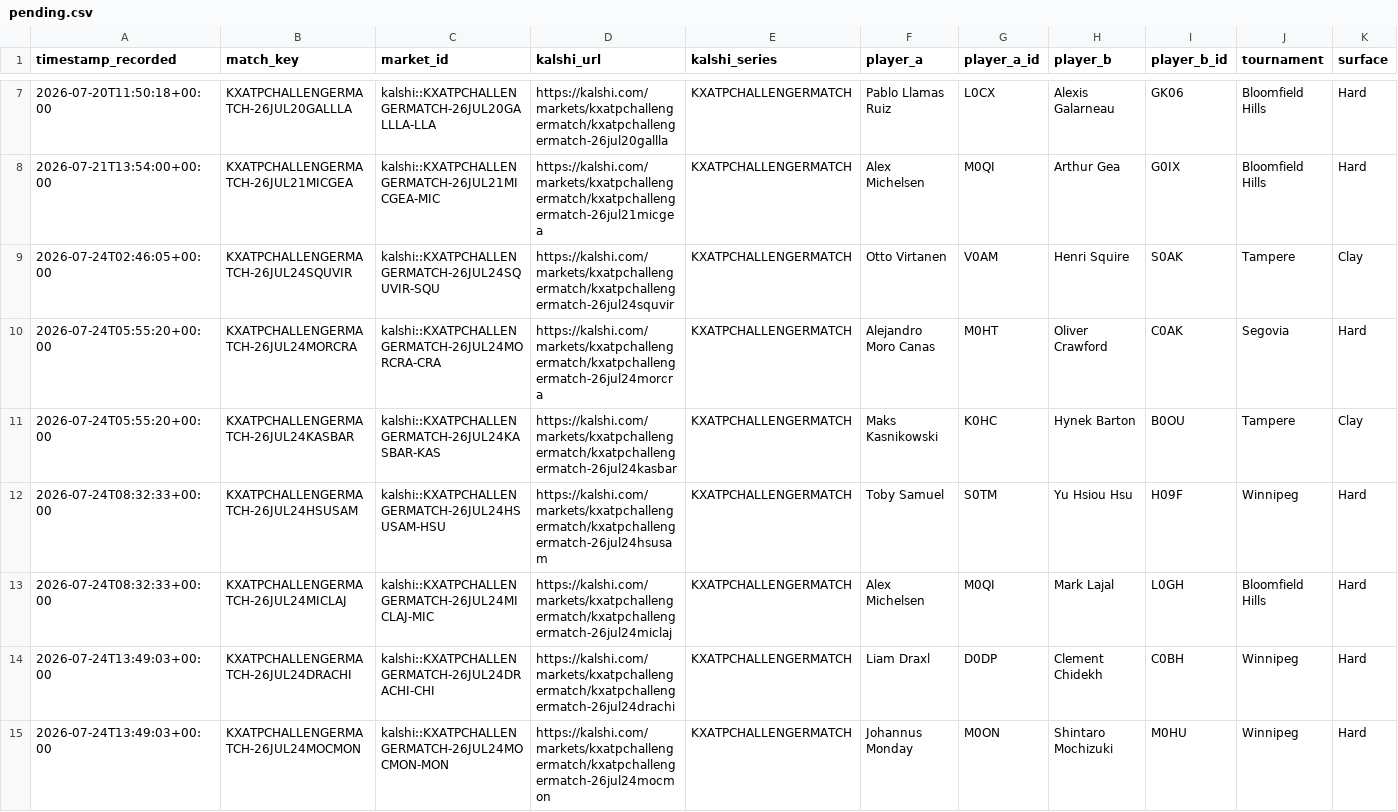
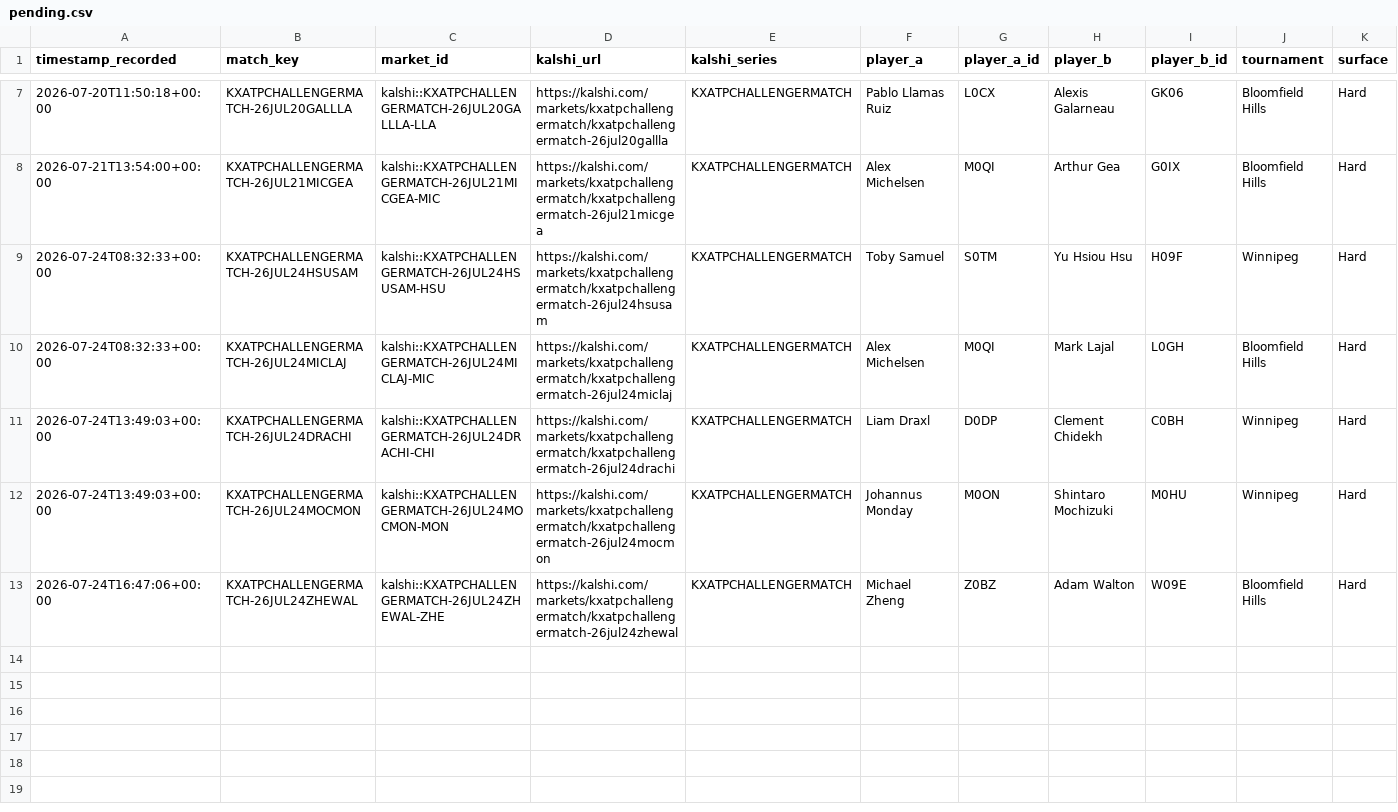
Before and after one commit to TKM6403/tennis-prediction-market, a CSV file: data/paper_trades/pending.csv, drawn as a sheet; only a part is shown, gaps mark what is left out; removed rows and columns are numbered as before the commit, all else as after; rows hold the shown columns only; the diff names each change by its address in the sheet, - before the commit and + after, or states it on an @@ line.

```diff
--- a/data/paper_trades/pending.csv
+++ b/data/paper_trades/pending.csv
-row 9: 2026-07-24T02:46:05+00:00 | KXATPCHALLENGERMATCH-26JUL24SQUVIR | kalshi::KXATPCHALLENGERMATCH-26JUL24SQUVIR-SQU | https://kalshi.com/markets/kxatpchallengermatch/kxatpchallengermatch-26jul24squvir | KXATPCHALLENGERMATCH | Otto Virtanen | V0AM | Henri Squire | S0AK | Tampere | Clay
-row 10: 2026-07-24T05:55:20+00:00 | KXATPCHALLENGERMATCH-26JUL24MORCRA | kalshi::KXATPCHALLENGERMATCH-26JUL24MORCRA-CRA | https://kalshi.com/markets/kxatpchallengermatch/kxatpchallengermatch-26jul24morcra | KXATPCHALLENGERMATCH | Alejandro Moro Canas | M0HT | Oliver Crawford | C0AK | Segovia | Hard
-row 11: 2026-07-24T05:55:20+00:00 | KXATPCHALLENGERMATCH-26JUL24KASBAR | kalshi::KXATPCHALLENGERMATCH-26JUL24KASBAR-KAS | https://kalshi.com/markets/kxatpchallengermatch/kxatpchallengermatch-26jul24kasbar | KXATPCHALLENGERMATCH | Maks Kasnikowski | K0HC | Hynek Barton | B0OU | Tampere | Clay
+row 13: 2026-07-24T16:47:06+00:00 | KXATPCHALLENGERMATCH-26JUL24ZHEWAL | kalshi::KXATPCHALLENGERMATCH-26JUL24ZHEWAL-ZHE | https://kalshi.com/markets/kxatpchallengermatch/kxatpchallengermatch-26jul24zhewal | KXATPCHALLENGERMATCH | Michael Zheng | Z0BZ | Adam Walton | W09E | Bloomfield Hills | Hard
```
Also changed, not shown: data/paper_trades/settled.csv, 4 other files.
